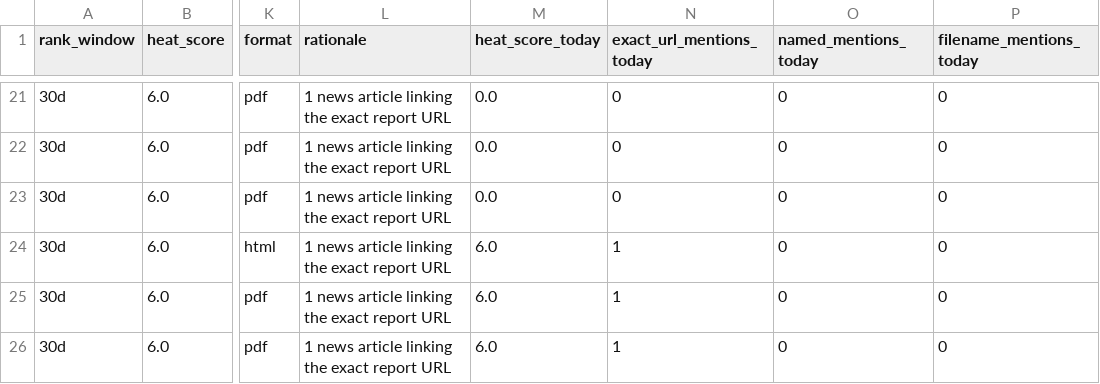
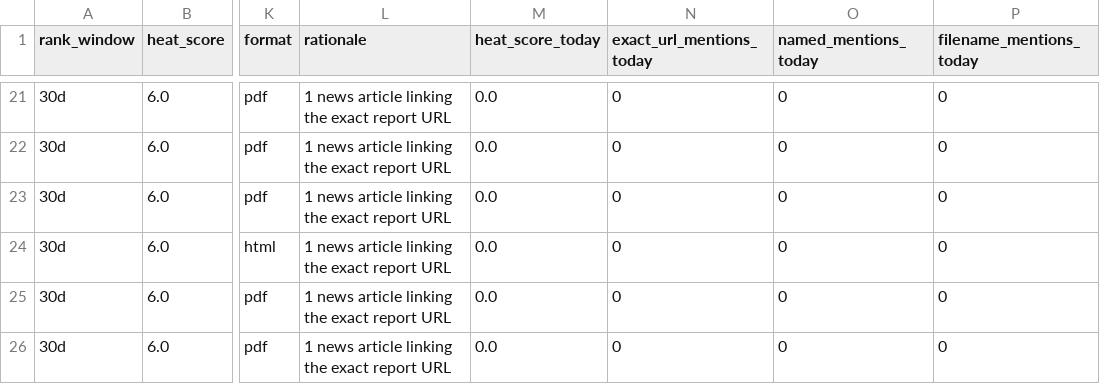
Before and after one commit to gothamizer/nyc-report-heat, a CSV file: outputs/link_heat.csv, drawn as a sheet; only a part is shown, gaps mark what is left out; the diff covers the shown part only; the diff names each change by its address in the sheet, - before the commit and + after, or states it on an @@ line.

```diff
--- a/outputs/link_heat.csv
+++ b/outputs/link_heat.csv
-M24:M26 (heat_score_today): 6.0
+M24:M26 (heat_score_today): 0.0
-N24:N26 (exact_url_mentions_today): 1
+N24:N26 (exact_url_mentions_today): 0
```
Also changed, not shown: 2 added rows and 3 edited cells elsewhere in this file, outputs/new_candidates.csv, outputs/ranked.csv, 8 other files.
